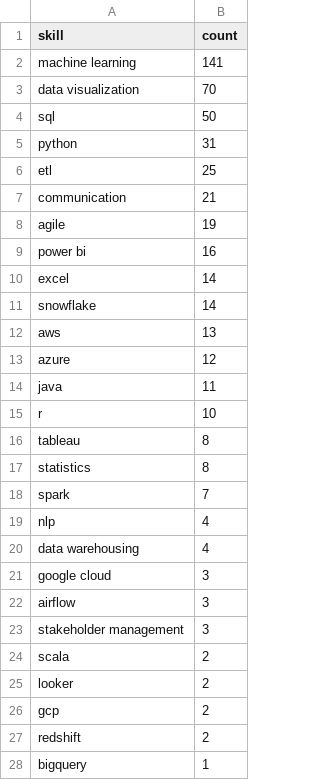
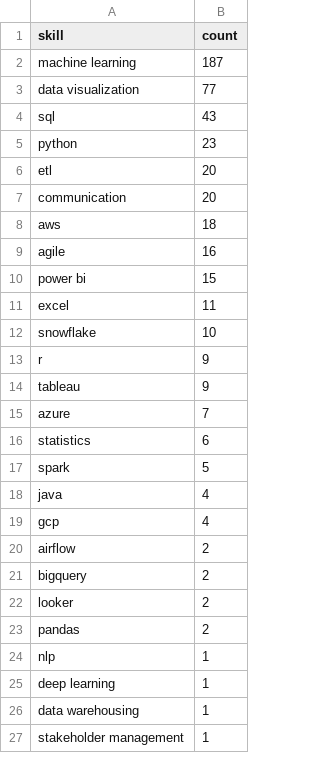
Before and after one commit to Maneeshraja19/job-market-intelligence, a CSV file: data/processed/skill_counts.csv, drawn as a sheet; only a part is shown; the diff covers the shown part only.

```diff
--- a/data/processed/skill_counts.csv
+++ b/data/processed/skill_counts.csv
@@ -1,28 +1,27 @@
 skill,count
-machine learning,141
-data visualization,70
-sql,50
-python,31
-etl,25
-communication,21
-agile,19
-power bi,16
-excel,14
-snowflake,14
-aws,13
-azure,12
-java,11
-r,10
-tableau,8
-statistics,8
-spark,7
-nlp,4
-data warehousing,4
-google cloud,3
-airflow,3
-stakeholder management,3
-scala,2
+machine learning,187
+data visualization,77
+sql,43
+python,23
+etl,20
+communication,20
+aws,18
+agile,16
+power bi,15
+excel,11
+snowflake,10
+r,9
+tableau,9
+azure,7
+statistics,6
+spark,5
+java,4
+gcp,4
+airflow,2
+bigquery,2
 looker,2
-gcp,2
-redshift,2
-bigquery,1
+pandas,2
+nlp,1
+deep learning,1
+data warehousing,1
+stakeholder management,1
```
Also changed, not shown: 2 added rows and 4 edited cells elsewhere in this file, data/processed/job_postings_with_skills.csv.
